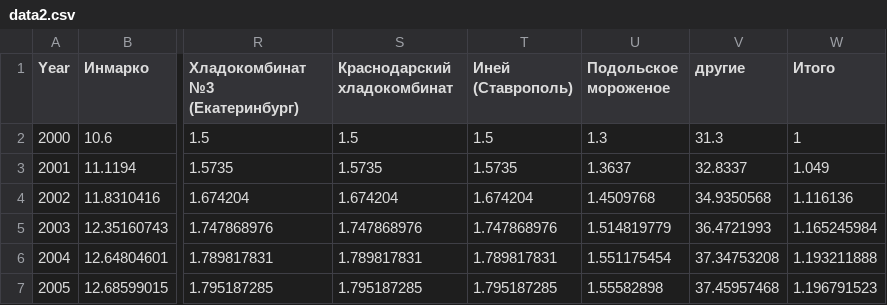
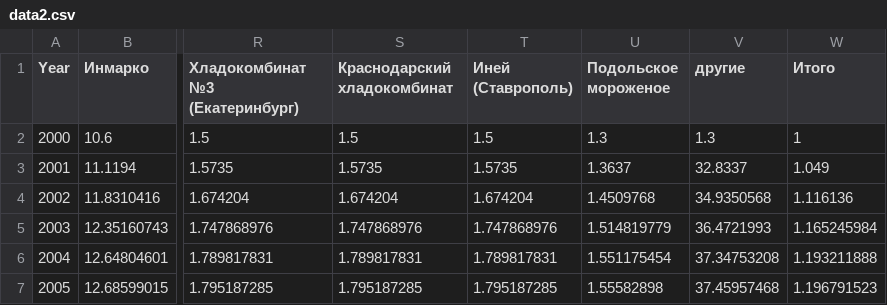
Before and after one commit to illus0r/ok, a CSV file: data2.csv, drawn as a sheet; only a part is shown, gaps mark what is left out; the diff names each change by its address in the sheet, - before the commit and + after, or states it on an @@ line.

Commit message:
Update data2.csv

```diff
--- a/data2.csv
+++ b/data2.csv
-V2 (другие): 31.3
+V2 (другие): 1.3
```
